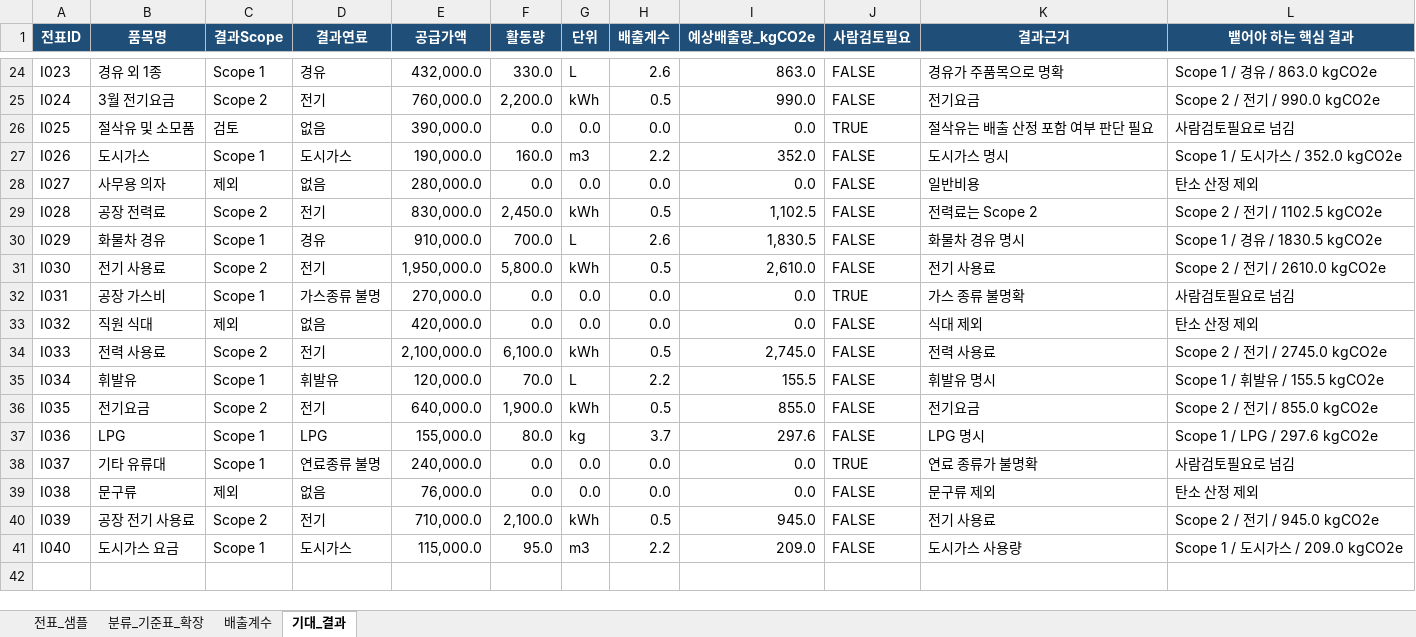
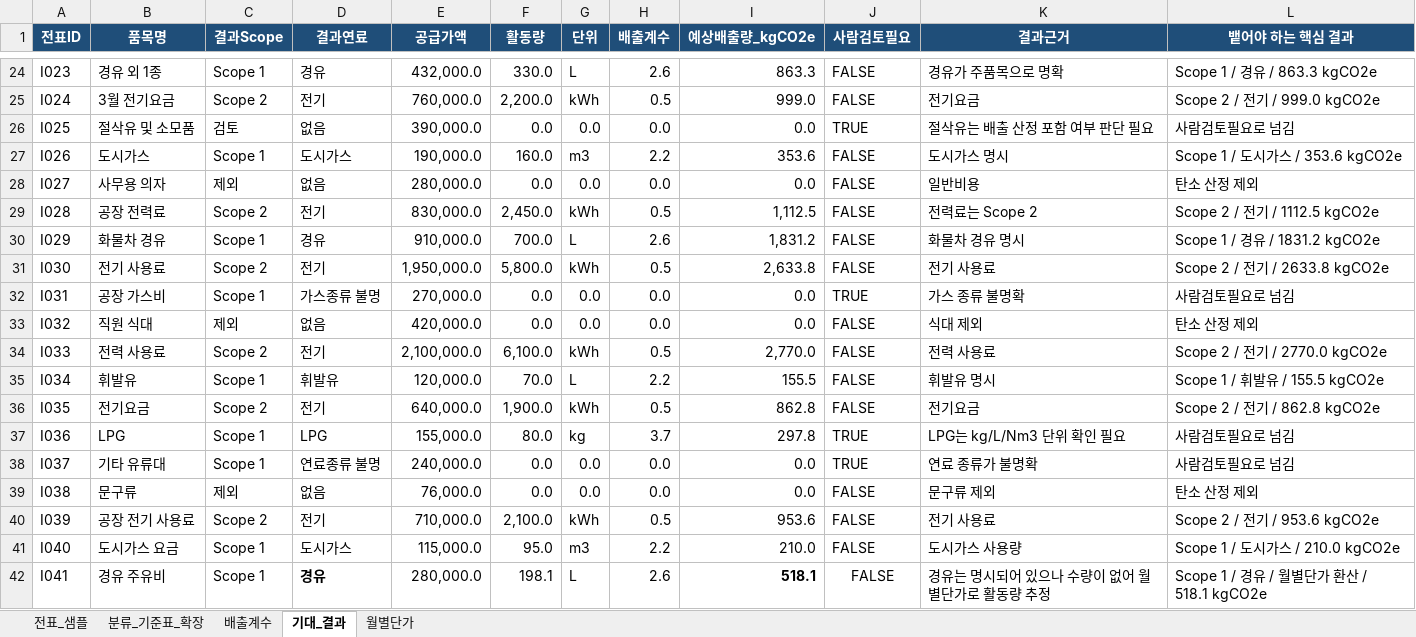
Before and after one commit to alswl722/GamTan-public, an Excel workbook: data/iM-Bridge_데이터준비_샘플.xlsx, sheet 기대_결과, drawn as a sheet; only a part is shown, gaps mark what is left out; values as stored, in another font and other column widths than the file's, no borders; table styles not drawn; the diff covers the shown part only; the diff names each change by its address in the sheet, - before the commit and + after, or states it on an @@ line.

Commit message:
feat(engine): 수량 우선 계산 + PCAF 2등급 도달 (회계 노트 반영)
회계 엑셀 노트의 활동량 산정 우선순위를 계산 엔진에 반영:
1순위 전표 실측 수량(kWh/L/m³) 그대로 → PCAF 2등급 / 2순위 금액÷월별단가
추정 → 3등급 / 3순위 사람검토(전기·도시가스 수량 미기재, LPG 프로판·부탄).

- calc_engine: ClassifiedItemInput에 quantity 추가, compute_emission 우선순위
  분기(measured/spend/review), LPG·수량우선 연료 HITL.
- synth_generator: 전표에 실측 수량 합성(애매 표현은 미기재로 HITL 흐름 유지).
- tools.classify_vouchers: raw_json 수량을 엔진에 전달, needs_review→HITL.
- pcaf: 실측(수량 있음)=2등급 / 추정=3등급 가중.
- excel_loader.load_unit_prices: 새 월별단가 시트 스키마(활동량단위) 대응.
- scenarios: 연도 2025로 통일(엑셀과 일치).
- queries._fuel_class: synth 전기/경유 표현 키워드 보강(전력·디젤·주유 등)
  → 결손 오탐 제거(전기 있는 달을 결손으로 오판하던 버그).
- data: 회계 최신 엑셀(월별단가 시트·2025·LPG 분리) 반영.
- tests: 측정경로 exact 검증으로 재작성(골든 41행, 2025).

검증: gas_gap After 5→2등급(실측 135t+결손 4.7t), normal 2등급, pytest 14 pass.

```diff
--- a/data/iM-Bridge_데이터준비_샘플.xlsx (sheet 기대_결과)
+++ b/data/iM-Bridge_데이터준비_샘플.xlsx (sheet 기대_결과)
+sheet tab: 월별단가
-I24 (예상배출량_kgCO2e): 863.0
+I24 (예상배출량_kgCO2e): 863.3
-L24 (뱉어야 하는 핵심 결과): Scope 1 / 경유 / 863.0 kgCO2e
+L24 (뱉어야 하는 핵심 결과): Scope 1 / 경유 / 863.3 kgCO2e
-I25 (예상배출량_kgCO2e): 990.0
+I25 (예상배출량_kgCO2e): 999.0
-L25 (뱉어야 하는 핵심 결과): Scope 2 / 전기 / 990.0 kgCO2e
+L25 (뱉어야 하는 핵심 결과): Scope 2 / 전기 / 999.0 kgCO2e
-I27 (예상배출량_kgCO2e): 352.0
+I27 (예상배출량_kgCO2e): 353.6
-L27 (뱉어야 하는 핵심 결과): Scope 1 / 도시가스 / 352.0 kgCO2e
+L27 (뱉어야 하는 핵심 결과): Scope 1 / 도시가스 / 353.6 kgCO2e
-I29 (예상배출량_kgCO2e): 1,102.5
+I29 (예상배출량_kgCO2e): 1,112.5
-L29 (뱉어야 하는 핵심 결과): Scope 2 / 전기 / 1102.5 kgCO2e
+L29 (뱉어야 하는 핵심 결과): Scope 2 / 전기 / 1112.5 kgCO2e
-I30 (예상배출량_kgCO2e): 1,830.5
+I30 (예상배출량_kgCO2e): 1,831.2
-L30 (뱉어야 하는 핵심 결과): Scope 1 / 경유 / 1830.5 kgCO2e
+L30 (뱉어야 하는 핵심 결과): Scope 1 / 경유 / 1831.2 kgCO2e
-I31 (예상배출량_kgCO2e): 2,610.0
+I31 (예상배출량_kgCO2e): 2,633.8
-L31 (뱉어야 하는 핵심 결과): Scope 2 / 전기 / 2610.0 kgCO2e
+L31 (뱉어야 하는 핵심 결과): Scope 2 / 전기 / 2633.8 kgCO2e
-I34 (예상배출량_kgCO2e): 2,745.0
+I34 (예상배출량_kgCO2e): 2,770.0
-L34 (뱉어야 하는 핵심 결과): Scope 2 / 전기 / 2745.0 kgCO2e
+L34 (뱉어야 하는 핵심 결과): Scope 2 / 전기 / 2770.0 kgCO2e
-I36 (예상배출량_kgCO2e): 855.0
+I36 (예상배출량_kgCO2e): 862.8
-L36 (뱉어야 하는 핵심 결과): Scope 2 / 전기 / 855.0 kgCO2e
+L36 (뱉어야 하는 핵심 결과): Scope 2 / 전기 / 862.8 kgCO2e
-I37 (예상배출량_kgCO2e): 297.6
+I37 (예상배출량_kgCO2e): 297.8
-J37 (사람검토필요): FALSE
+J37 (사람검토필요): TRUE
-K37 (결과근거): LPG 명시
+K37 (결과근거): LPG는 kg/L/Nm3 단위 확인 필요
-L37 (뱉어야 하는 핵심 결과): Scope 1 / LPG / 297.6 kgCO2e
+L37 (뱉어야 하는 핵심 결과): 사람검토필요로 넘김
-I40 (예상배출량_kgCO2e): 945.0
+I40 (예상배출량_kgCO2e): 953.6
-L40 (뱉어야 하는 핵심 결과): Scope 2 / 전기 / 945.0 kgCO2e
+L40 (뱉어야 하는 핵심 결과): Scope 2 / 전기 / 953.6 kgCO2e
-I41 (예상배출량_kgCO2e): 209.0
+I41 (예상배출량_kgCO2e): 210.0
-L41 (뱉어야 하는 핵심 결과): Scope 1 / 도시가스 / 209.0 kgCO2e
+L41 (뱉어야 하는 핵심 결과): Scope 1 / 도시가스 / 210.0 kgCO2e
+row 42: I041 | 경유 주유비 | Scope 1 | 경유 | 280,000.0 | 198.1 | L | 2.6 | 518.1 | FALSE | 경유는 명시되어 있으나 수량이 없어 월별단가로 활동량 추정 | Scope 1 / 경유 / 월별단가 환산 / 518.1 kgCO2e
```
Also changed, not shown: 32 edited cells elsewhere in this sheet, sheet 전표_샘플, sheet 배출계수, 9 other files.
